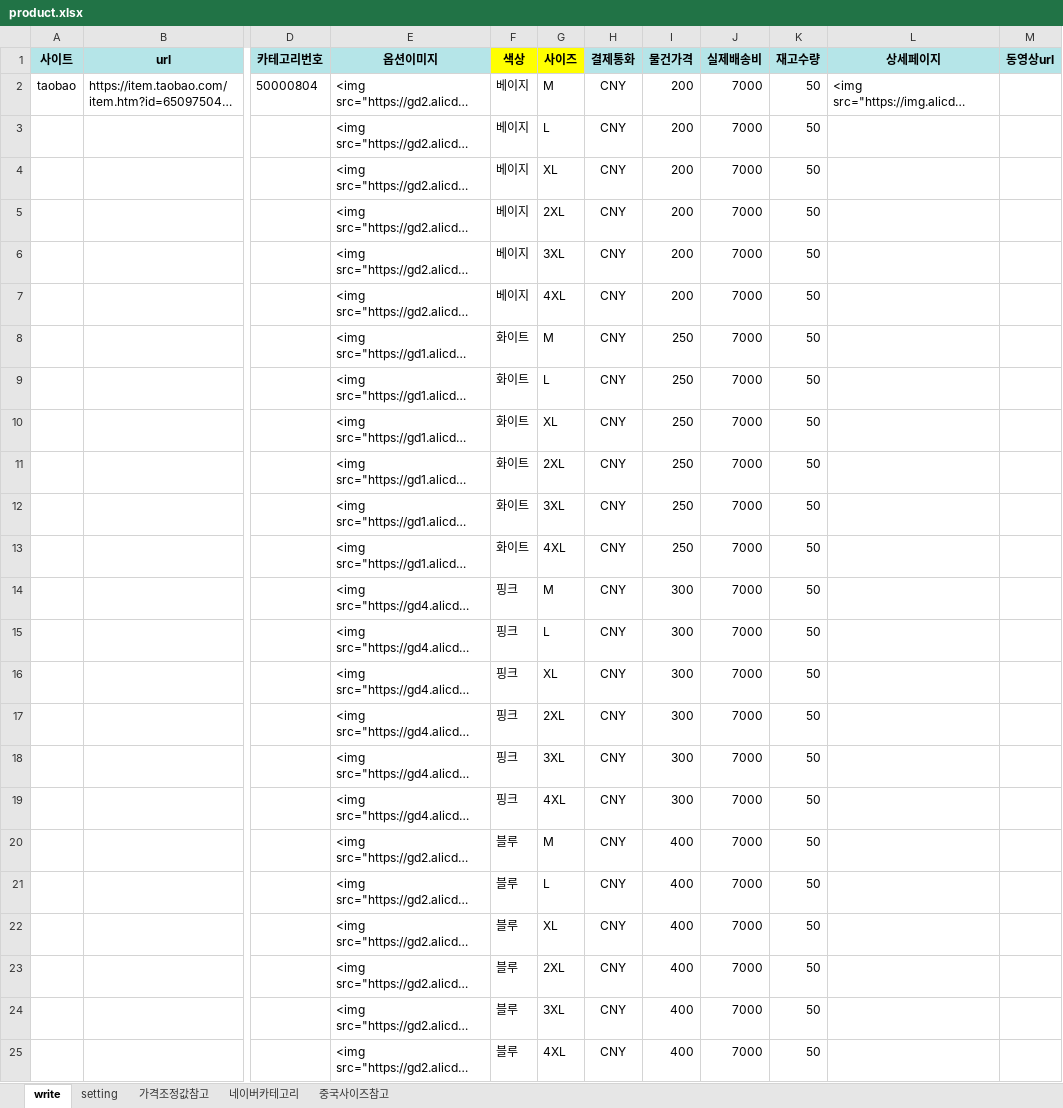
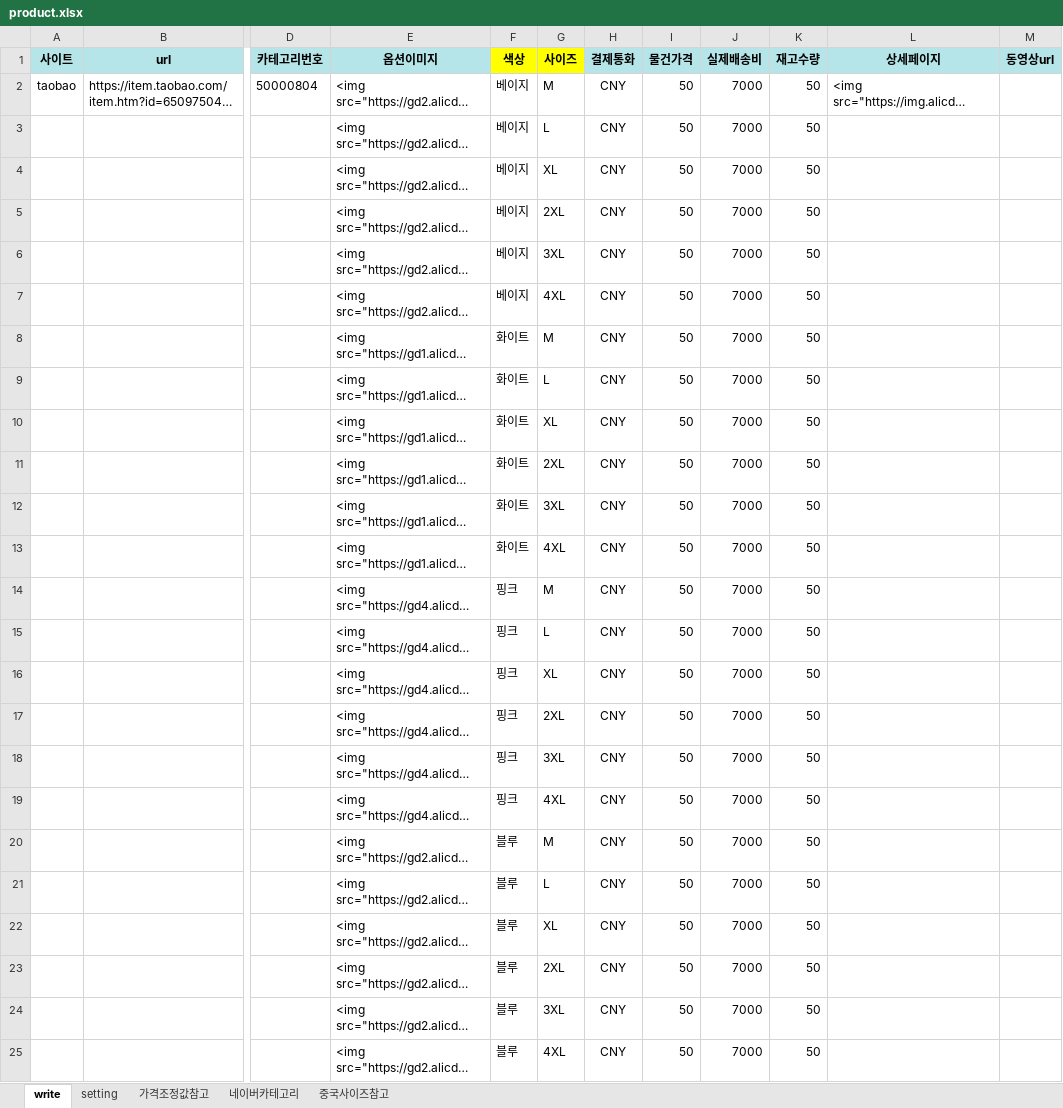
Before and after one commit to cubadanga/excelmaker_p, an Excel workbook: product.xlsx, sheet write, drawn as a sheet; only a part is shown, gaps mark what is left out; long unchanged cells end in …; values as stored, in another font and other column widths than the file's, no borders; the diff names each change by its address in the sheet, - before the commit and + after, or states it on an @@ line.

```diff
--- a/product.xlsx (sheet write)
+++ b/product.xlsx (sheet write)
-I2:I7 (물건가격): 200
+I2:I7 (물건가격): 50
-I8:I13 (물건가격): 250
+I8:I13 (물건가격): 50
-I14:I19 (물건가격): 300
+I14:I19 (물건가격): 50
-I20:I25 (물건가격): 400
+I20:I25 (물건가격): 50
```
Also changed, not shown: sheet setting, 3 other files.
